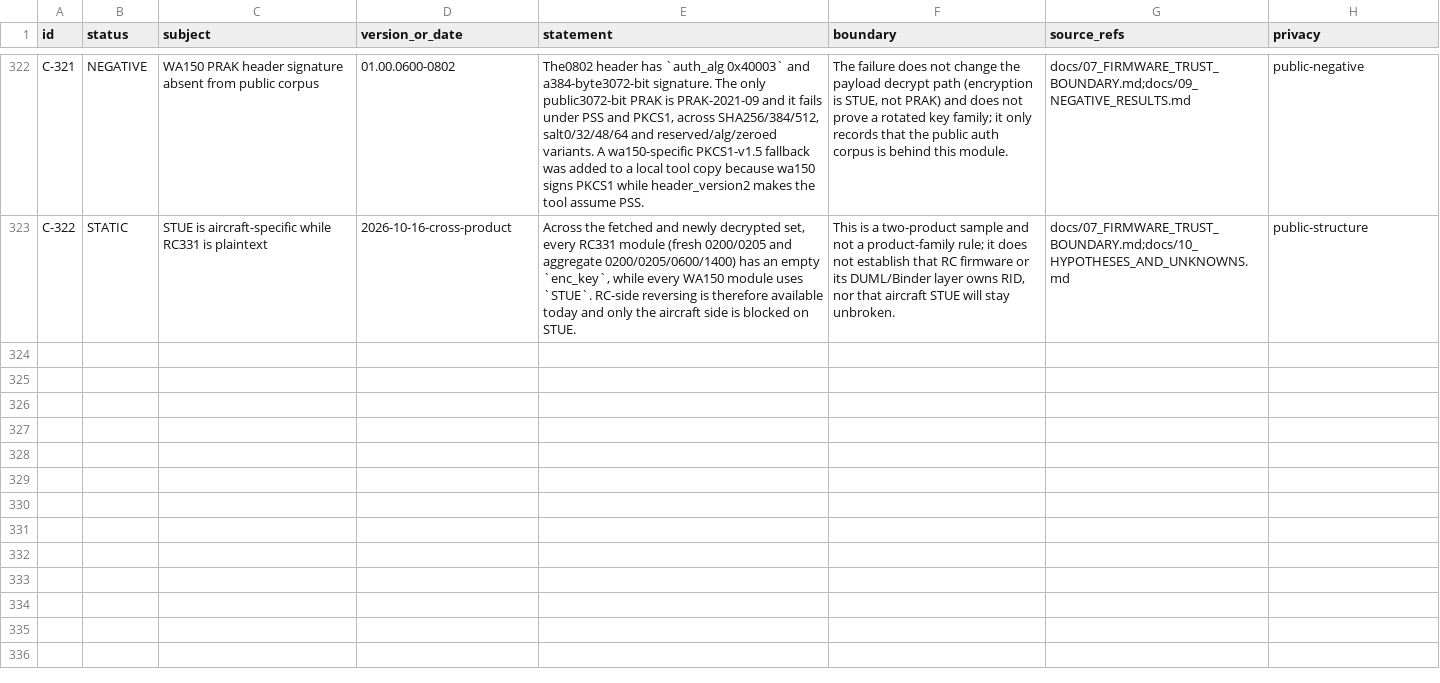
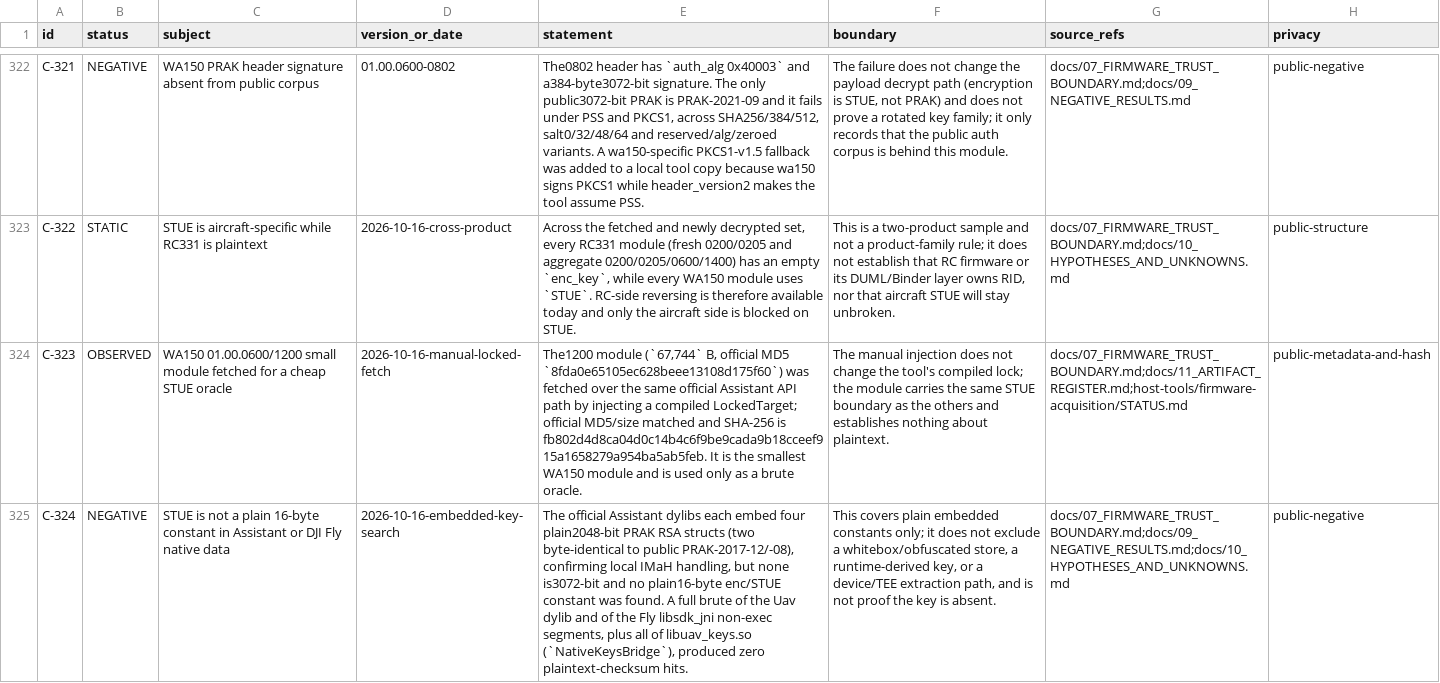
Before and after one commit to Sapphire-Rapids/DJI-RC2-Mini5Pro-Research, a CSV file: evidence/claims.csv, drawn as a sheet; only a part is shown, gaps mark what is left out; the diff names each change by its address in the sheet, - before the commit and + after, or states it on an @@ line.

Commit message:
Probe embedded keys for STUE; add a small brute oracle
Fetch the smallest WA150 1200 module as a cheap STUE oracle by manual LockedTarget injection;
official MD5/size matched (C-323). Parse the Assistant dylibs: each embeds four plain 2048-bit PRAK
structs, two byte-identical to public PRAK-2017-12/-08, confirming local IMaH handling; none is
3072-bit and no plain 16-byte enc/STUE constant exists (C-324).

Full brute of the Uav dylib, the DJI Fly libsdk_jni non-exec segments, and libuav_keys.so gives
zero plaintext-checksum hits. Simple brute is now exhausted; the next step is whitebox or a later
public release (N-61, topic 11.5). New artifact A-066.

Clarify the boundary: only plain embedded constants were searched, so whitebox/obfuscated stores,
runtime derivation and TEE/boot-chain extraction remain open.

```diff
--- a/evidence/claims.csv
+++ b/evidence/claims.csv
+row 324: C-323 | OBSERVED | WA150 01.00.0600/1200 small module fetched for a cheap STUE oracle | 2026-10-16-manual-locked-fetch | The1200 module (`67,744` B, official MD5 `8fda0e65105ec628beee13108d175f60`) was fetched over the same official Assistant API path by injecting a compiled LockedTarget; official MD5/size matched and SHA-256 is fb802d4d8ca04d0c14b4c6f9be9cada9b18cceef915a1658279a954ba5ab5feb. It is the smallest WA150 module and is used only as a brute oracle. | The manual injection does not change the tool's compiled lock; the module carries the same STUE boundary as the others and establishes nothing about plaintext. | docs/07_FIRMWARE_TRUST_BOUNDARY.md;docs/11_ARTIFACT_REGISTER.md;host-tools/firmware-acquisition/STATUS.md | public-metadata-and-hash
+row 325: C-324 | NEGATIVE | STUE is not a plain 16-byte constant in Assistant or DJI Fly native data | 2026-10-16-embedded-key-search | The official Assistant dylibs each embed four plain2048-bit PRAK RSA structs (two byte-identical to public PRAK-2017-12/-08), confirming local IMaH handling, but none is3072-bit and no plain16-byte enc/STUE constant was found. A full brute of the Uav dylib and of the Fly libsdk_jni non-exec segments, plus all of libuav_keys.so (`NativeKeysBridge`), produced zero plaintext-checksum hits. | This covers plain embedded constants only; it does not exclude a whitebox/obfuscated store, a runtime-derived key, or a device/TEE extraction path, and is not proof the key is absent. | docs/07_FIRMWARE_TRUST_BOUNDARY.md;docs/09_NEGATIVE_RESULTS.md;docs/10_HYPOTHESES_AND_UNKNOWNS.md | public-negative
```
Also changed, not shown: evidence/artifacts.csv, 6 other files.
